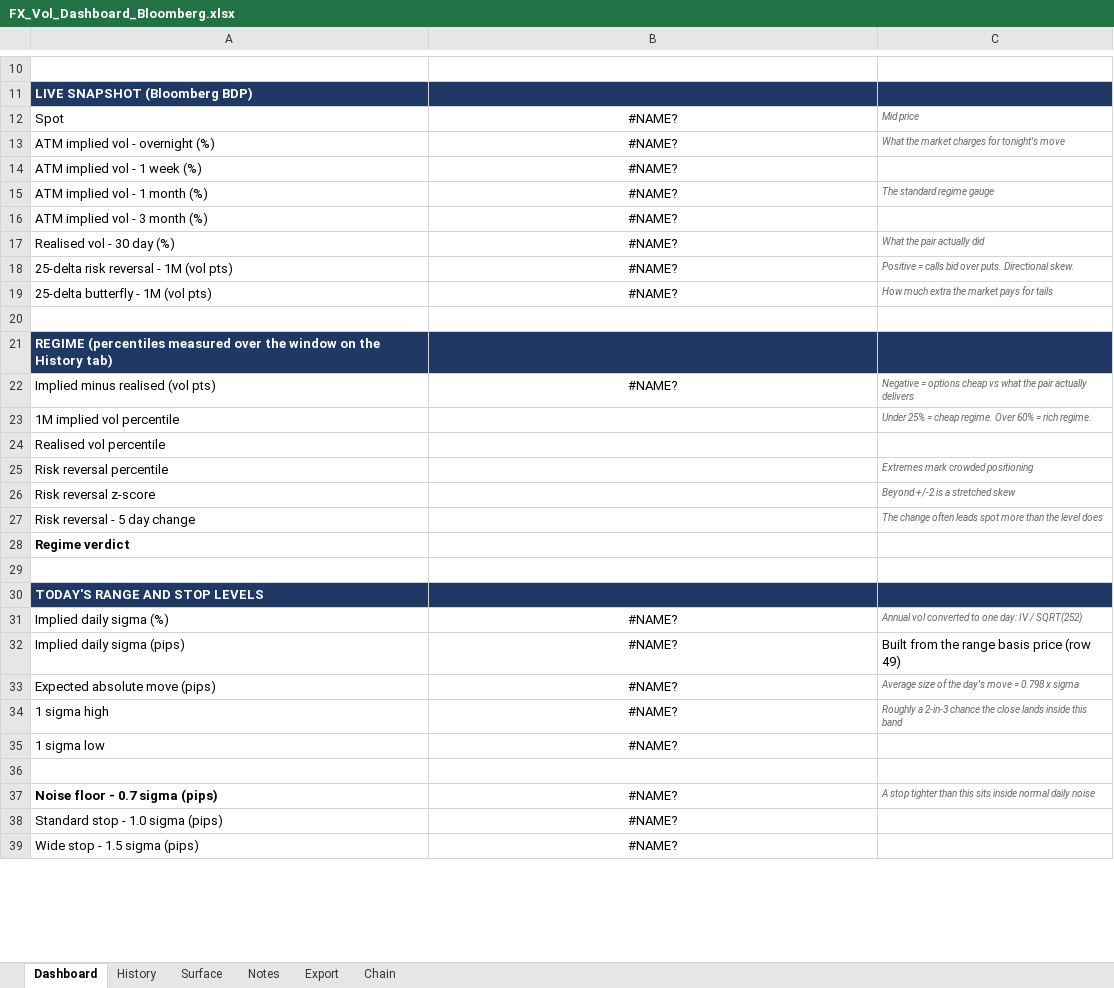
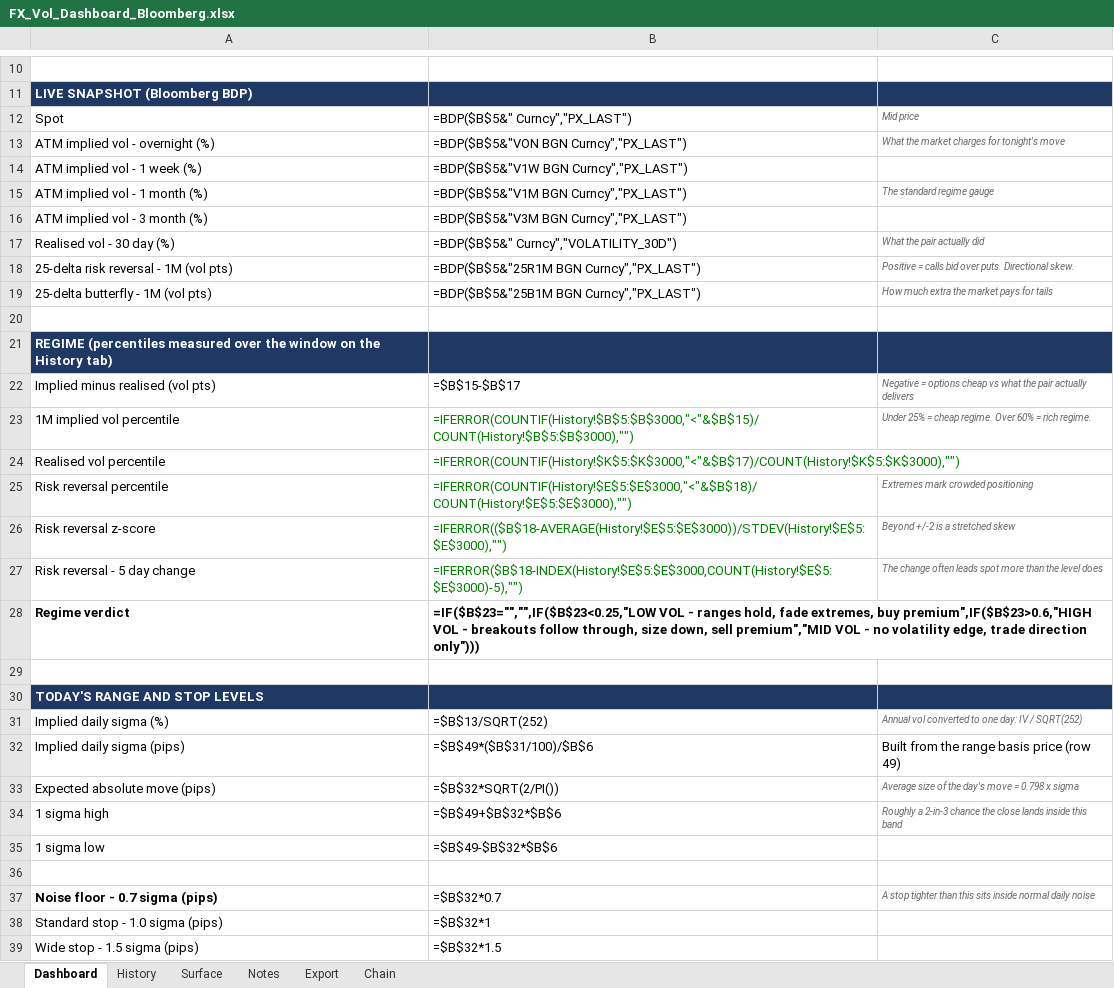
Before and after one commit to zorbeycaliskan3-droid/CALL-BID, an Excel workbook: excel/FX_Vol_Dashboard_Bloomberg.xlsx, sheet Dashboard, drawn as a sheet; only a part is shown, gaps mark what is left out; values as stored, in another font and other column widths than the file's, no borders; formulas without a stored value are shown as written; the diff covers the shown part only; the diff names each change by its address in the sheet, - before the commit and + after, or states it on an @@ line.

```diff
--- a/excel/FX_Vol_Dashboard_Bloomberg.xlsx (sheet Dashboard)
+++ b/excel/FX_Vol_Dashboard_Bloomberg.xlsx (sheet Dashboard)
-B12: #NAME?
+B12: =BDP($B$5&" Curncy","PX_LAST")
-B12:B19 alignment: center
+B12:B19 alignment: left
-B13: #NAME?
+B13: =BDP($B$5&"VON BGN Curncy","PX_LAST")
-B14: #NAME?
+B14: =BDP($B$5&"V1W BGN Curncy","PX_LAST")
-B15: #NAME?
+B15: =BDP($B$5&"V1M BGN Curncy","PX_LAST")
-B16: #NAME?
+B16: =BDP($B$5&"V3M BGN Curncy","PX_LAST")
-B17: #NAME?
+B17: =BDP($B$5&" Curncy","VOLATILITY_30D")
-B18: #NAME?
+B18: =BDP($B$5&"25R1M BGN Curncy","PX_LAST")
-B19: #NAME?
+B19: =BDP($B$5&"25B1M BGN Curncy","PX_LAST")
-B22: #NAME?
+B22: =$B$15-$B$17
-B22 alignment: center
+B22 alignment: left
-B23: (empty)
+B23: =IFERROR(COUNTIF(History!$B$5:$B$3000,"<"&$B$15)/COUNT(History!$B$5:$B$3000),"")
-B24: (empty)
+B24: =IFERROR(COUNTIF(History!$K$5:$K$3000,"<"&$B$17)/COUNT(History!$K$5:$K$3000),"")
-B25: (empty)
+B25: =IFERROR(COUNTIF(History!$E$5:$E$3000,"<"&$B$18)/COUNT(History!$E$5:$E$3000),"")
-B26: (empty)
+B26: =IFERROR(($B$18-AVERAGE(History!$E$5:$E$3000))/STDEV(History!$E$5:$E$3000),"")
-B27: (empty)
+B27: =IFERROR($B$18-INDEX(History!$E$5:$E$3000,COUNT(History!$E$5:$E$3000)-5),"")
-B28: (empty)
+B28: =IF($B$23="","",IF($B$23<0.25,"LOW VOL - ranges hold, fade extremes, buy premium",IF($B$23>0.6,"HIGH VOL - breakouts follow through, size down, sell premium","MID VOL - no volatility edge, trade direction only")))
-B31: #NAME?
+B31: =$B$13/SQRT(252)
-B31:B35 alignment: center
+B31:B35 alignment: left
-B32: #NAME?
+B32: =$B$49*($B$31/100)/$B$6
-B33: #NAME?
+B33: =$B$32*SQRT(2/PI())
-B34: #NAME?
+B34: =$B$49+$B$32*$B$6
-B35: #NAME?
+B35: =$B$49-$B$32*$B$6
-B37: #NAME?
+B37: =$B$32*0.7
-B37:B39 alignment: center
+B37:B39 alignment: left
-B38: #NAME?
+B38: =$B$32*1
-B39: #NAME?
+B39: =$B$32*1.5
```
Also changed, not shown: 7 edited cells and cell formats elsewhere in this sheet, sheet Export, sheet Chain, sheet Surface, sheet History.
